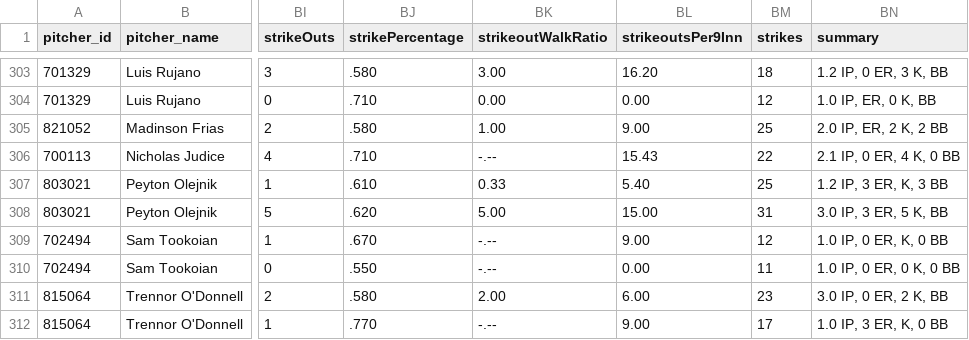
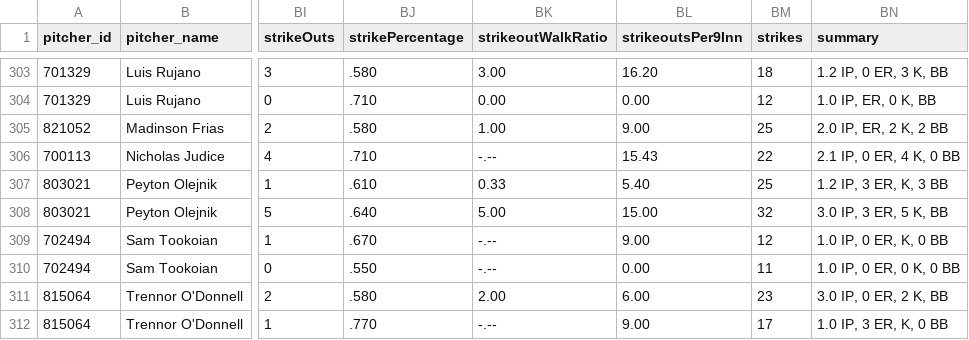
Before and after one commit to josh-hoff/AFL, a CSV file: data/2026/pitching_gamelogs.csv, drawn as a sheet; only a part is shown, gaps mark what is left out; the diff names each change by its address in the sheet, - before the commit and + after, or states it on an @@ line.

```diff
--- a/data/2026/pitching_gamelogs.csv
+++ b/data/2026/pitching_gamelogs.csv
-BJ308 (strikePercentage): .620
+BJ308 (strikePercentage): .640
-BM308 (strikes): 31
+BM308 (strikes): 32
```
Also changed, not shown: data/2026/pitcher_stats.csv, 2 other files.
